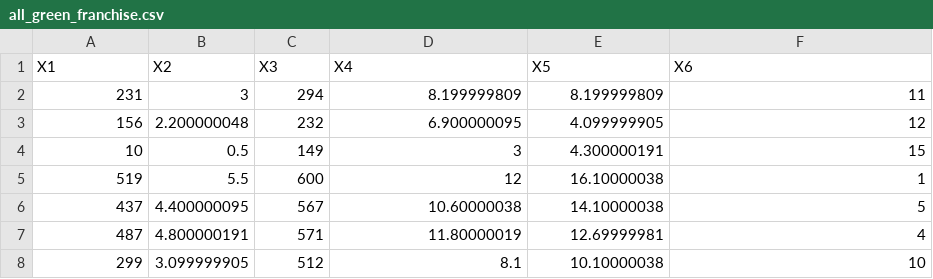
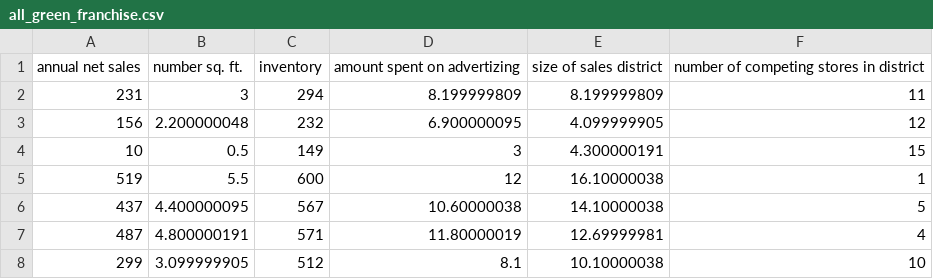
Before and after one commit to LivioLanzo/LinearRegressionPython, a CSV file: Datasets/all_green_franchise.csv, drawn as a sheet; only a part is shown; removed rows and columns are numbered as before the commit, all else as after; the diff names each change by its address in the sheet, - before the commit and + after, or states it on an @@ line.

```diff
--- a/Datasets/all_green_franchise.csv
+++ b/Datasets/all_green_franchise.csv
-row 1: X1 | X2 | X3 | X4 | X5 | X6
+row 1: annual net sales | number sq. ft. | inventory | amount spent on advertizing | size of sales district | number of competing stores in district
```
Also changed, not shown: Datasets/baseball.csv, Datasets/basketball.csv, 2 other files.
